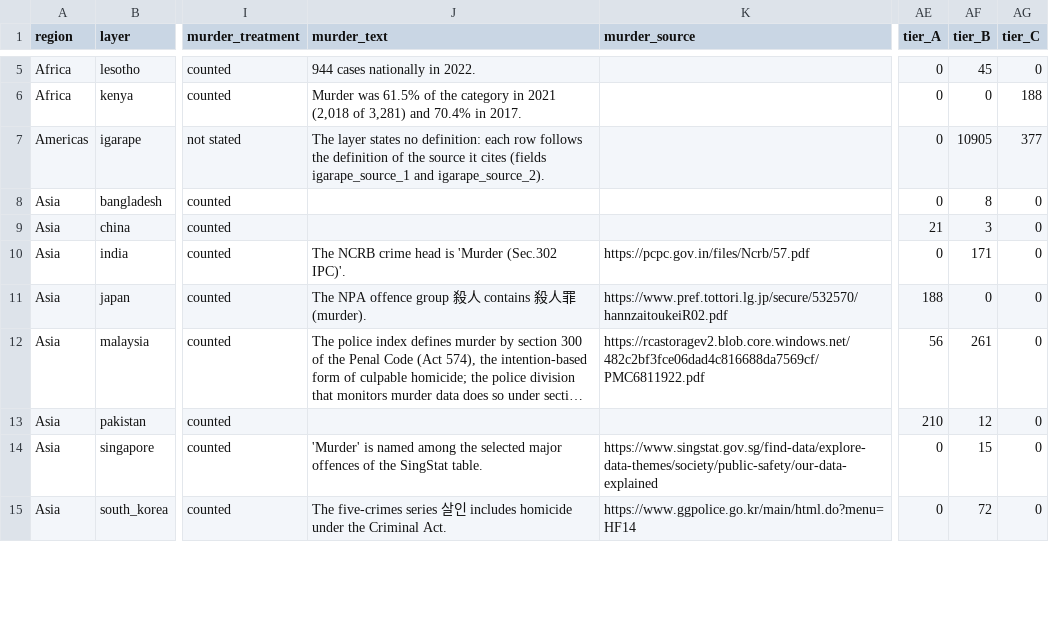
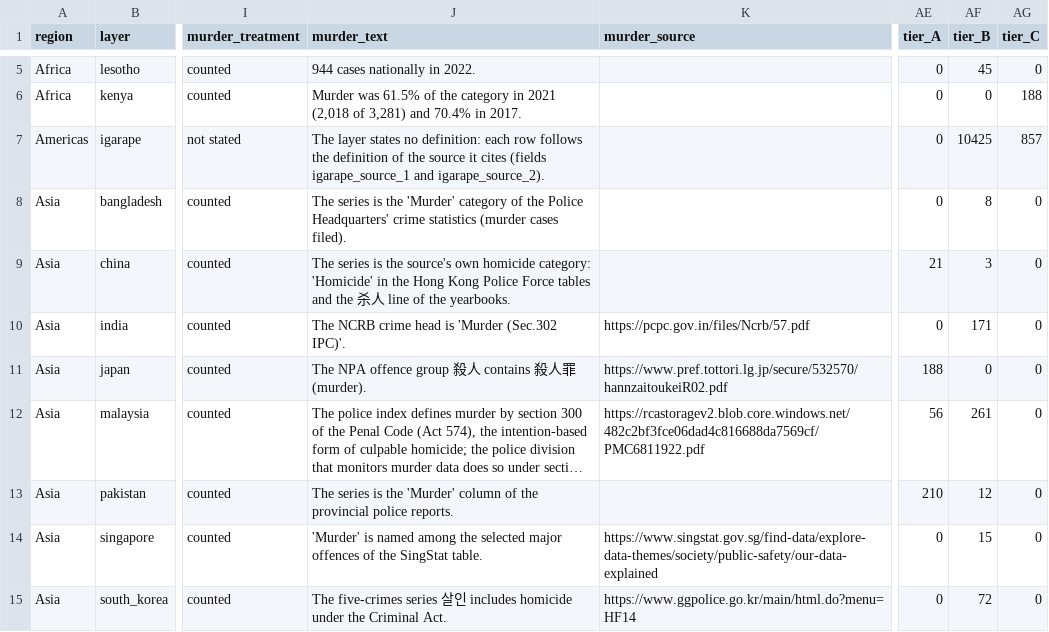
Before and after one commit to afrohead07/global-subnational-homicide-db, a CSV file: Docs/definitions_matrix.csv, drawn as a sheet; only a part is shown, gaps mark what is left out; long unchanged cells end in …; the diff covers the shown part only; the diff names each change by its address in the sheet, - before the commit and + after, or states it on an @@ line.

Commit message:
Corrections: column names, sources in the definitions document, Americas population breaks, first-run instructions

```diff
--- a/Docs/definitions_matrix.csv
+++ b/Docs/definitions_matrix.csv
-AF7 (tier_B): 10905
+AF7 (tier_B): 10425
-AG7 (tier_C): 377
+AG7 (tier_C): 857
-J8 (murder_text): (empty)
+J8 (murder_text): The series is the 'Murder' category of the Police Headquarters' crime statistics (murder cases filed).
-J9 (murder_text): (empty)
+J9 (murder_text): The series is the source's own homicide category: 'Homicide' in the Hong Kong Police Force tables and the 杀人 line of the yearbooks.
-J13 (murder_text): (empty)
+J13 (murder_text): The series is the 'Murder' column of the provincial police reports.
```
Also changed, not shown: 21 edited cells elsewhere in this file, Data/Output/project_inventory_by_country.csv, 15 other files.
